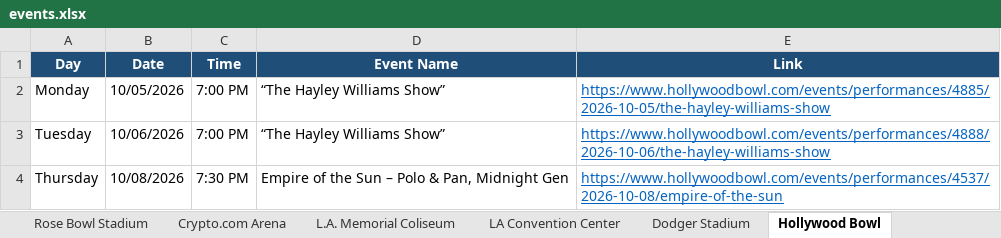
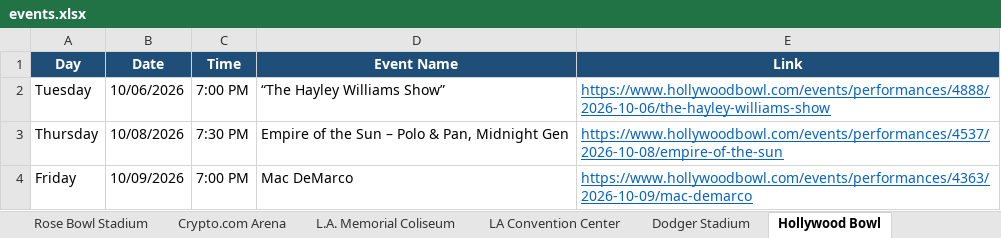
Before and after one commit to hannahlee-vzw/southern_california_events, an Excel workbook: docs/events.xlsx, sheet Hollywood Bowl, drawn as a sheet; only a part is shown; the shorter side is filled out with more unchanged rows; values as stored, in another font and other column widths than the file's, no borders; the diff names each change by its address in the sheet, - before the commit and + after, or states it on an @@ line.

```diff
--- a/docs/events.xlsx (sheet Hollywood Bowl)
+++ b/docs/events.xlsx (sheet Hollywood Bowl)
-row 2: Monday | 10/05/2026 | 7:00 PM | “The Hayley Williams Show” | https://www.hollywoodbowl.com/events/performances/4885/2026-10-05/the-hayley-williams-show
```
Also changed, not shown: sheet Past Events, sheet Long Beach Convention Center, sheet Hollywood Palladium, 3 other files.
